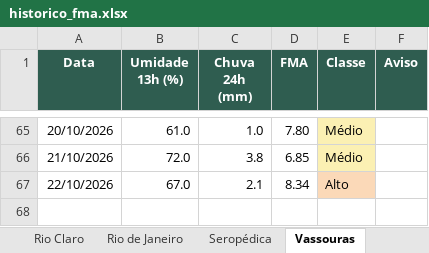
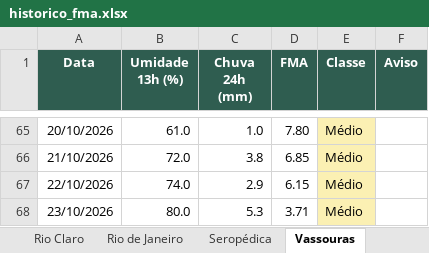
Before and after one commit to kovalsykib/painel-fma, an Excel workbook: docs/historico_fma.xlsx, sheet Vassouras, drawn as a sheet; only a part is shown, gaps mark what is left out; values as stored, in another font and other column widths than the file's, no borders; the diff names each change by its address in the sheet, - before the commit and + after, or states it on an @@ line.

```diff
--- a/docs/historico_fma.xlsx (sheet Vassouras)
+++ b/docs/historico_fma.xlsx (sheet Vassouras)
-B67 (Umidade 13h (%)): 67.0
+B67 (Umidade 13h (%)): 74.0
-C67 (Chuva 24h (mm)): 2.1
+C67 (Chuva 24h (mm)): 2.9
-D67 (FMA): 8.34
+D67 (FMA): 6.15
-E67 (Classe): Alto
+E67 (Classe): Médio
+row 68: 23/10/2026 | 80.0 | 5.3 | 3.71 | Médio
```
Also changed, not shown: sheet Mangaratiba, sheet Rio de Janeiro, sheet Barra do Piraí, sheet Piraí, sheet Rio Claro, sheet Japeri, 9 more sheets, 33 other files.
